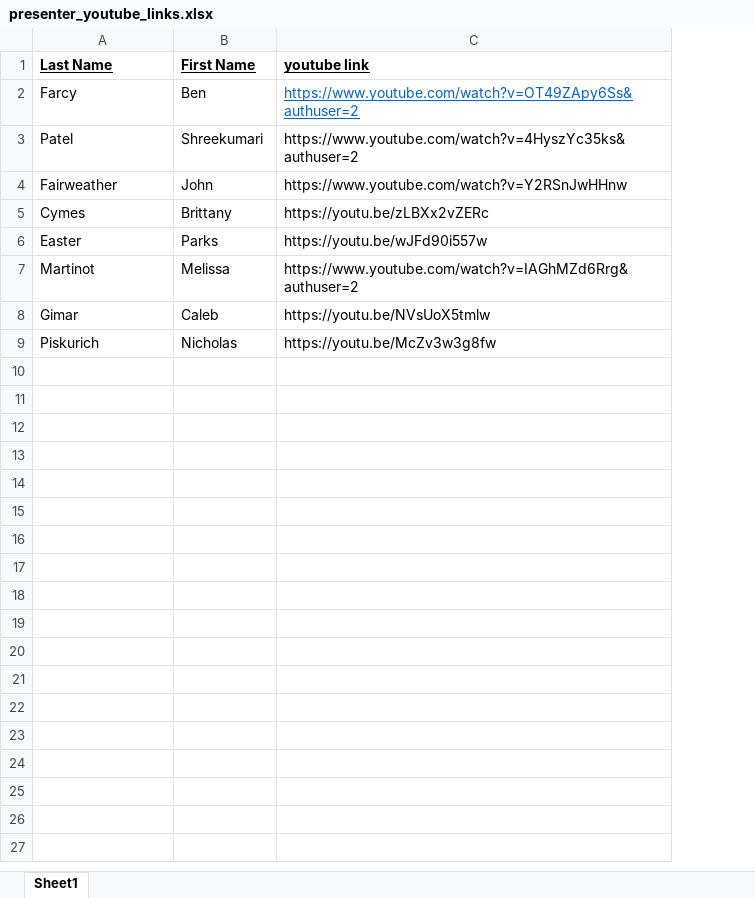
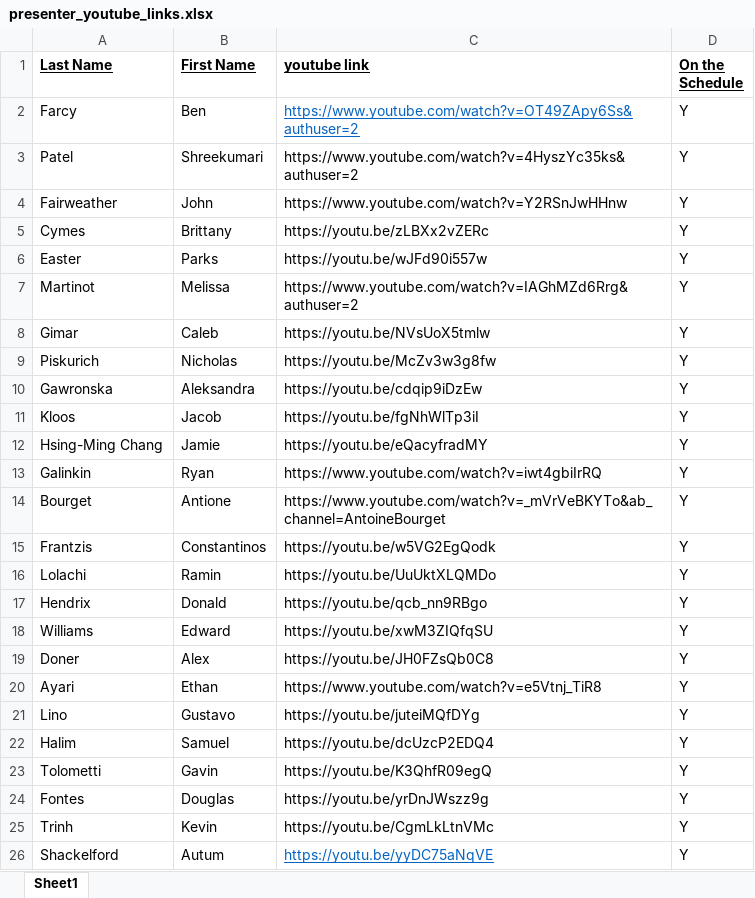
Before and after one commit to IMPACT-Boulder/IMPACT-Boulder.github.io, an Excel workbook: lungradcon/youtube_links/presenter_youtube_links.xlsx, sheet Sheet1, drawn as a sheet; values as stored, in another font and other column widths than the file's, no borders; the diff names each change by its address in the sheet, - before the commit and + after, or states it on an @@ line.

Commit message:
Added youtube links to hidden schedule page.

```diff
--- a/lungradcon/youtube_links/presenter_youtube_links.xlsx (sheet Sheet1)
+++ b/lungradcon/youtube_links/presenter_youtube_links.xlsx (sheet Sheet1)
+column D (On the Schedule), rows 2-9: all Y
+row 10: Gawronska | Aleksandra | https://youtu.be/cdqip9iDzEw | Y
+row 11: Kloos | Jacob | https://youtu.be/fgNhWlTp3iI | Y
+row 12: Hsing-Ming Chang | Jamie | https://youtu.be/eQacyfradMY | Y
+row 13: Galinkin | Ryan | https://www.youtube.com/watch?v=iwt4gbiIrRQ | Y
+row 14: Bourget | Antione | https://www.youtube.com/watch?v=_mVrVeBKYTo&ab_channel=AntoineBourget | Y
+row 15: Frantzis | Constantinos | https://youtu.be/w5VG2EgQodk | Y
+row 16: Lolachi | Ramin | https://youtu.be/UuUktXLQMDo | Y
+row 17: Hendrix | Donald | https://youtu.be/qcb_nn9RBgo | Y
+row 18: Williams | Edward | https://youtu.be/xwM3ZIQfqSU | Y
+row 19: Doner | Alex | https://youtu.be/JH0FZsQb0C8 | Y
+row 20: Ayari | Ethan | https://www.youtube.com/watch?v=e5Vtnj_TiR8 | Y
+row 21: Lino | Gustavo | https://youtu.be/juteiMQfDYg | Y
+row 22: Halim | Samuel | https://youtu.be/dcUzcP2EDQ4 | Y
+row 23: Tolometti | Gavin | https://youtu.be/K3QhfR09egQ | Y
+row 24: Fontes | Douglas | https://youtu.be/yrDnJWszz9g | Y
+row 25: Trinh | Kevin | https://youtu.be/CgmLkLtnVMc | Y
+row 26: Shackelford | Autum | https://youtu.be/yyDC75aNqVE | Y
```
Also changed, not shown: 3 other files.
